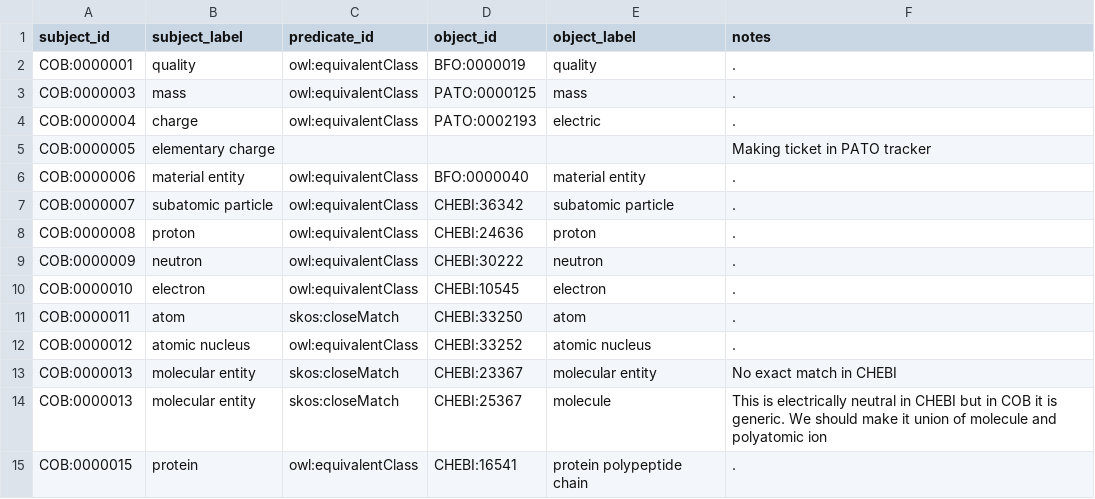
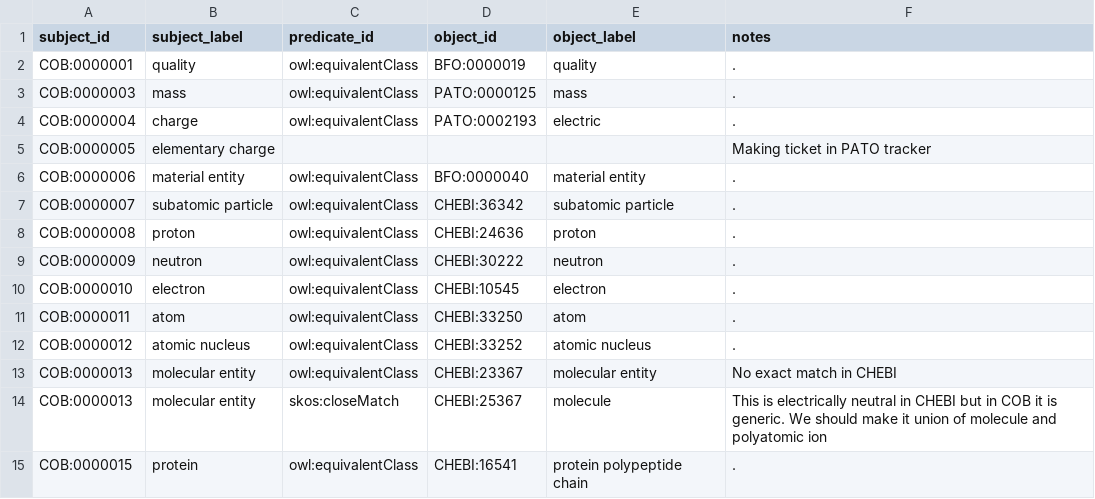
Before and after one commit to OBOFoundry/COB, a TSV file: cob-to-external.tsv, drawn as a sheet; only a part is shown.

```diff
--- a/cob-to-external.tsv
+++ b/cob-to-external.tsv
@@ -10,5 +10,5 @@ COB:0000009	neutron	owl:equivalentClass	CHEBI:30222	neutron	.
 COB:0000010	electron	owl:equivalentClass	CHEBI:10545	electron	.
-COB:0000011	atom	skos:closeMatch	CHEBI:33250	atom	.
+COB:0000011	atom	owl:equivalentClass	CHEBI:33250	atom	.
 COB:0000012	atomic nucleus	owl:equivalentClass	CHEBI:33252	atomic nucleus	.
-COB:0000013	molecular entity	skos:closeMatch	CHEBI:23367	molecular entity	No exact match in CHEBI
+COB:0000013	molecular entity	owl:equivalentClass	CHEBI:23367	molecular entity	No exact match in CHEBI
 COB:0000013	molecular entity	skos:closeMatch	CHEBI:25367	molecule	This is electrically neutral in CHEBI but in COB it is generic. We should make it union of molecule and polyatomic ion
```
Also changed, not shown: 2 other files.
